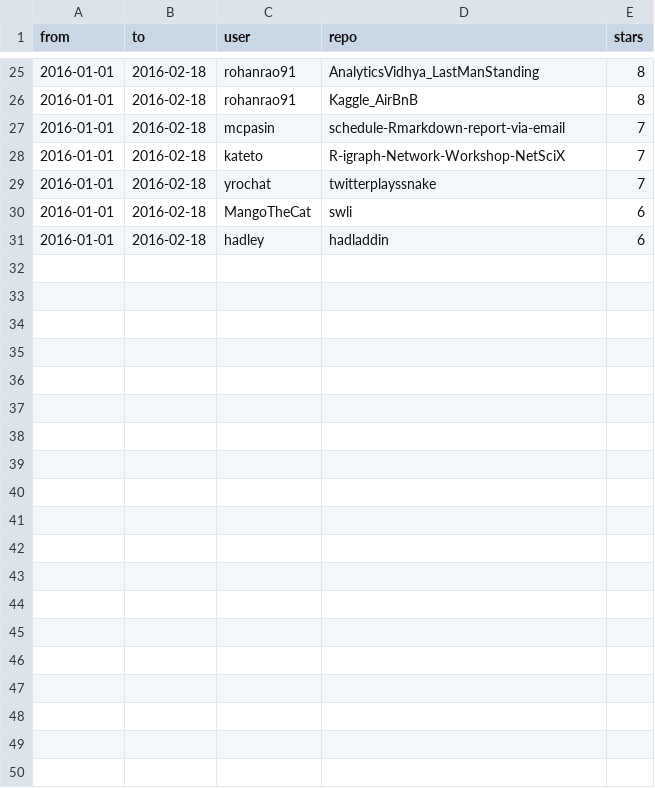
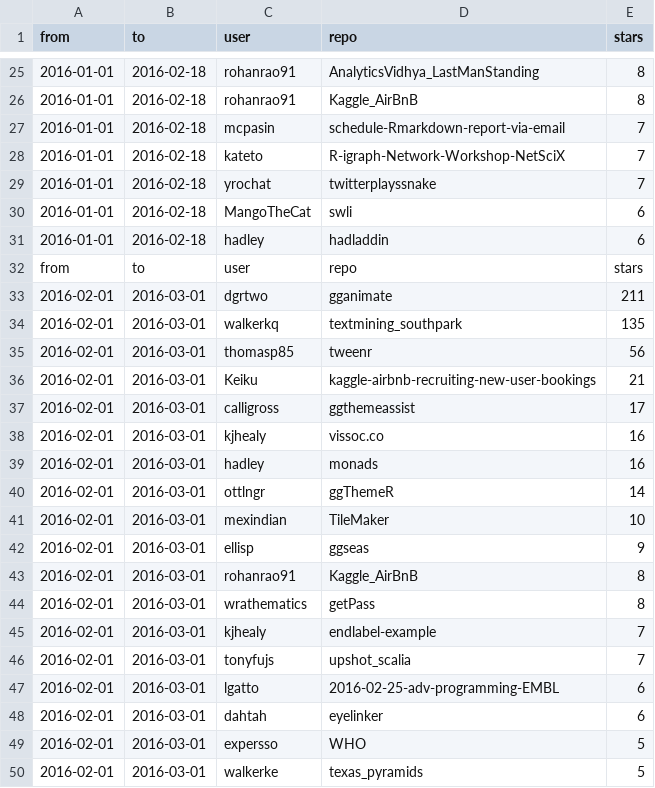
Before and after one commit to qinwf/awesome-R, a CSV file: trending.csv, drawn as a sheet; only a part is shown, gaps mark what is left out; the diff covers the shown part only.

Commit message:
update trending 2016-03-01

```diff
--- a/trending.csv
+++ b/trending.csv
@@ -31 +31,20 @@
 "2016-01-01","2016-02-18","hadley","hadladdin","6"
+"from","to","user","repo","stars"
+"2016-02-01","2016-03-01","dgrtwo","gganimate","211"
+"2016-02-01","2016-03-01","walkerkq","textmining_southpark","135"
+"2016-02-01","2016-03-01","thomasp85","tweenr","56"
+"2016-02-01","2016-03-01","Keiku","kaggle-airbnb-recruiting-new-user-bookings","21"
+"2016-02-01","2016-03-01","calligross","ggthemeassist","17"
+"2016-02-01","2016-03-01","kjhealy","vissoc.co","16"
+"2016-02-01","2016-03-01","hadley","monads","16"
+"2016-02-01","2016-03-01","ottlngr","ggThemeR","14"
+"2016-02-01","2016-03-01","mexindian","TileMaker","10"
+"2016-02-01","2016-03-01","ellisp","ggseas","9"
+"2016-02-01","2016-03-01","rohanrao91","Kaggle_AirBnB","8"
+"2016-02-01","2016-03-01","wrathematics","getPass","8"
+"2016-02-01","2016-03-01","kjhealy","endlabel-example","7"
+"2016-02-01","2016-03-01","tonyfujs","upshot_scalia","7"
+"2016-02-01","2016-03-01","lgatto","2016-02-25-adv-programming-EMBL","6"
+"2016-02-01","2016-03-01","dahtah","eyelinker","6"
+"2016-02-01","2016-03-01","expersso","WHO","5"
+"2016-02-01","2016-03-01","walkerke","texas_pyramids","5"
```
Also changed, not shown: 12 added rows elsewhere in this file, all_time.csv, 3 other files.
